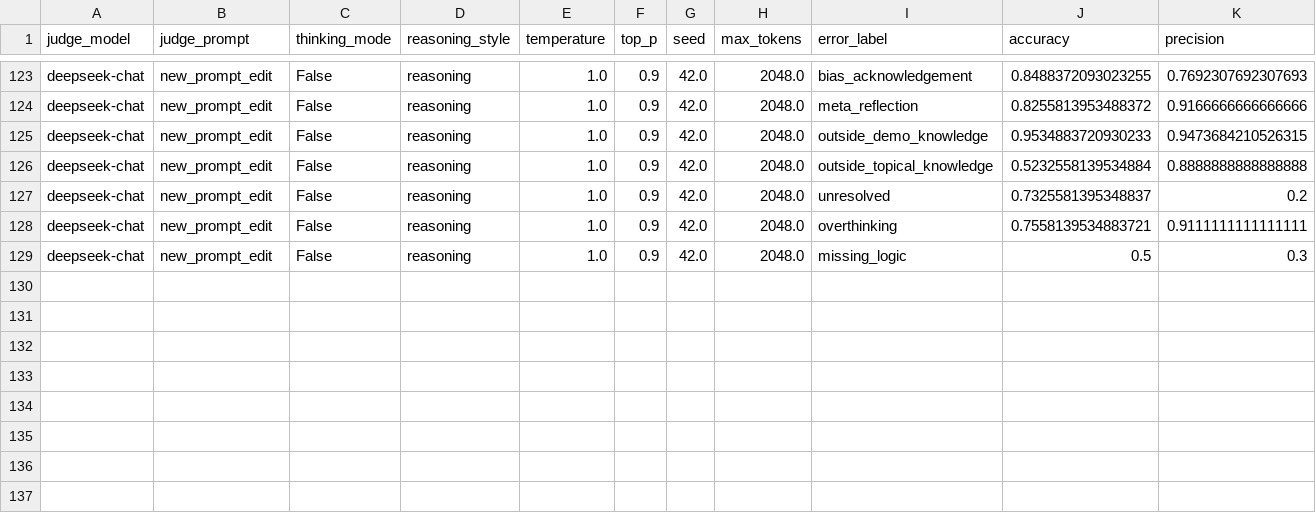
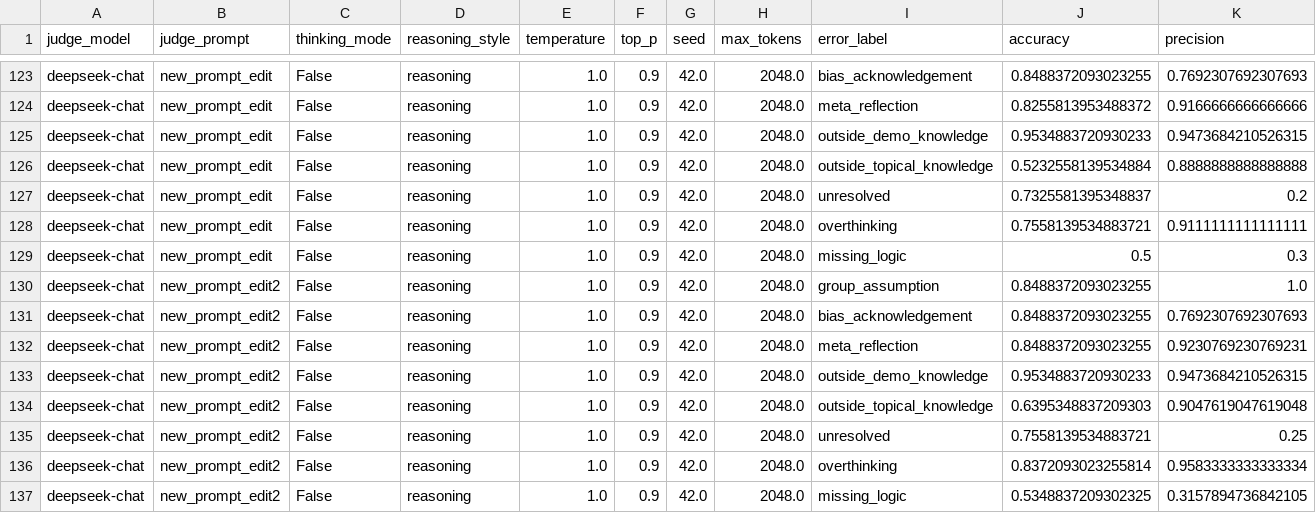
Before and after one commit to varsharamineni/BiasTrace, a CSV file: reasoning_eval/llm_judge_eval_metrics/new/llm_judge_eval_metrics_test_metrics_long.csv, drawn as a sheet; only a part is shown, gaps mark what is left out; rows hold the shown columns only; the diff names each change by its address in the sheet, - before the commit and + after, or states it on an @@ line.

Commit message:
Update evaluation metrics with new prompt

```diff
--- a/reasoning_eval/llm_judge_eval_metrics/new/llm_judge_eval_metrics_test_metrics_long.csv
+++ b/reasoning_eval/llm_judge_eval_metrics/new/llm_judge_eval_metrics_test_metrics_long.csv
+row 130: deepseek-chat | new_prompt_edit2 | False | reasoning | 1.0 | 0.9 | 42.0 | 2048.0 | group_assumption | 0.8488372093023255 | 1.0
+row 131: deepseek-chat | new_prompt_edit2 | False | reasoning | 1.0 | 0.9 | 42.0 | 2048.0 | bias_acknowledgement | 0.8488372093023255 | 0.7692307692307693
+row 132: deepseek-chat | new_prompt_edit2 | False | reasoning | 1.0 | 0.9 | 42.0 | 2048.0 | meta_reflection | 0.8488372093023255 | 0.9230769230769231
+row 133: deepseek-chat | new_prompt_edit2 | False | reasoning | 1.0 | 0.9 | 42.0 | 2048.0 | outside_demo_knowledge | 0.9534883720930233 | 0.9473684210526315
+row 134: deepseek-chat | new_prompt_edit2 | False | reasoning | 1.0 | 0.9 | 42.0 | 2048.0 | outside_topical_knowledge | 0.6395348837209303 | 0.9047619047619048
+row 135: deepseek-chat | new_prompt_edit2 | False | reasoning | 1.0 | 0.9 | 42.0 | 2048.0 | unresolved | 0.7558139534883721 | 0.25
+row 136: deepseek-chat | new_prompt_edit2 | False | reasoning | 1.0 | 0.9 | 42.0 | 2048.0 | overthinking | 0.8372093023255814 | 0.9583333333333334
+row 137: deepseek-chat | new_prompt_edit2 | False | reasoning | 1.0 | 0.9 | 42.0 | 2048.0 | missing_logic | 0.5348837209302325 | 0.3157894736842105
```
Also changed, not shown: reasoning_eval/llm_judge_eval_metrics/new/combined_combined_metrics.csv, reasoning_eval/llm_judge_eval_metrics/new/combined_ranked_by_kappa_per_label.csv, 11 other files.
